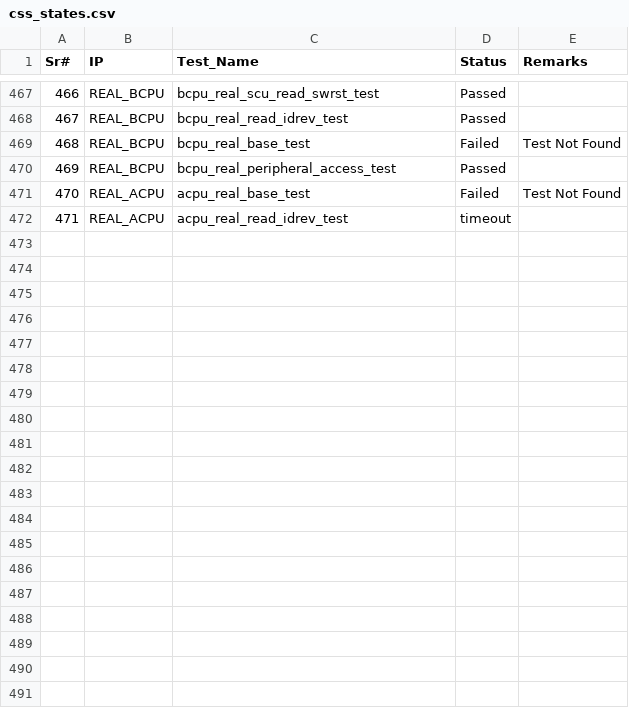
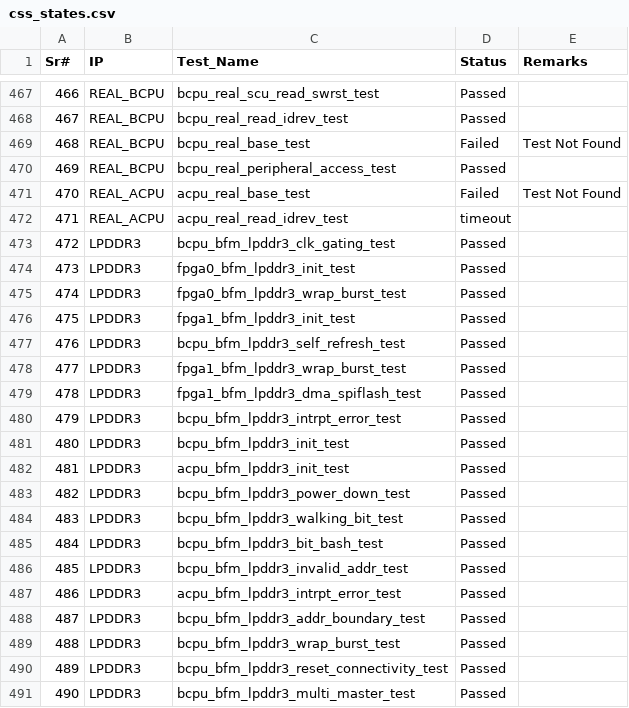
Before and after one commit to mahmoodulhassan-rs/dash_baord, a CSV file: css_states.csv, drawn as a sheet; only a part is shown, gaps mark what is left out; the diff covers the shown part only.

```diff
--- a/css_states.csv
+++ b/css_states.csv
@@ -494 +494,20 @@ Sr#,IP,Test_Name,Status,Remarks
 471,REAL_ACPU,acpu_real_read_idrev_test,timeout,
+472,LPDDR3,bcpu_bfm_lpddr3_clk_gating_test,Passed,
+473,LPDDR3,fpga0_bfm_lpddr3_init_test,Passed,
+474,LPDDR3,fpga0_bfm_lpddr3_wrap_burst_test,Passed,
+475,LPDDR3,fpga1_bfm_lpddr3_init_test,Passed,
+476,LPDDR3,bcpu_bfm_lpddr3_self_refresh_test,Passed,
+477,LPDDR3,fpga1_bfm_lpddr3_wrap_burst_test,Passed,
+478,LPDDR3,fpga1_bfm_lpddr3_dma_spiflash_test,Passed,
+479,LPDDR3,bcpu_bfm_lpddr3_intrpt_error_test,Passed,
+480,LPDDR3,bcpu_bfm_lpddr3_init_test,Passed,
+481,LPDDR3,acpu_bfm_lpddr3_init_test,Passed,
+482,LPDDR3,bcpu_bfm_lpddr3_power_down_test,Passed,
+483,LPDDR3,bcpu_bfm_lpddr3_walking_bit_test,Passed,
+484,LPDDR3,bcpu_bfm_lpddr3_bit_bash_test,Passed,
+485,LPDDR3,bcpu_bfm_lpddr3_invalid_addr_test,Passed,
+486,LPDDR3,acpu_bfm_lpddr3_intrpt_error_test,Passed,
+487,LPDDR3,bcpu_bfm_lpddr3_addr_boundary_test,Passed,
+488,LPDDR3,bcpu_bfm_lpddr3_wrap_burst_test,Passed,
+489,LPDDR3,bcpu_bfm_lpddr3_reset_connectivity_test,Passed,
+490,LPDDR3,bcpu_bfm_lpddr3_multi_master_test,Passed,
```
Also changed, not shown: 29 added rows elsewhere in this file, 3 other files.
